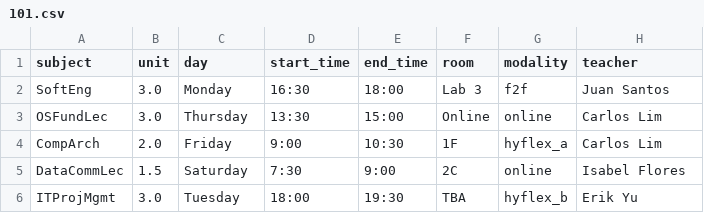
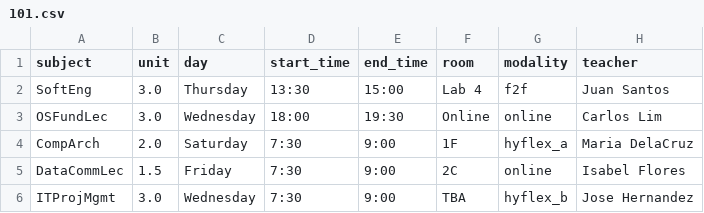
Before and after one commit to jerickrupertisip/hackaton, a CSV file: ai-src/output/BSIT/101.csv, drawn as a sheet.

```diff
--- a/ai-src/output/BSIT/101.csv
+++ b/ai-src/output/BSIT/101.csv
@@ -1,6 +1,6 @@
 subject,unit,day,start_time,end_time,room,modality,teacher
-SoftEng,3.0,Monday,16:30,18:00,Lab 3,f2f,Juan Santos
-OSFundLec,3.0,Thursday,13:30,15:00,Online,online,Carlos Lim
-CompArch,2.0,Friday,9:00,10:30,1F,hyflex_a,Carlos Lim
-DataCommLec,1.5,Saturday,7:30,9:00,2C,online,Isabel Flores
-ITProjMgmt,3.0,Tuesday,18:00,19:30,TBA,hyflex_b,Erik Yu
+SoftEng,3.0,Thursday,13:30,15:00,Lab 4,f2f,Juan Santos
+OSFundLec,3.0,Wednesday,18:00,19:30,Online,online,Carlos Lim
+CompArch,2.0,Saturday,7:30,9:00,1F,hyflex_a,Maria DelaCruz
+DataCommLec,1.5,Friday,7:30,9:00,2C,online,Isabel Flores
+ITProjMgmt,3.0,Wednesday,7:30,9:00,TBA,hyflex_b,Jose Hernandez
```
Also changed, not shown: ai-src/output/BEED/203.csv, ai-src/output/BSBA/105.csv, 37 other files.
